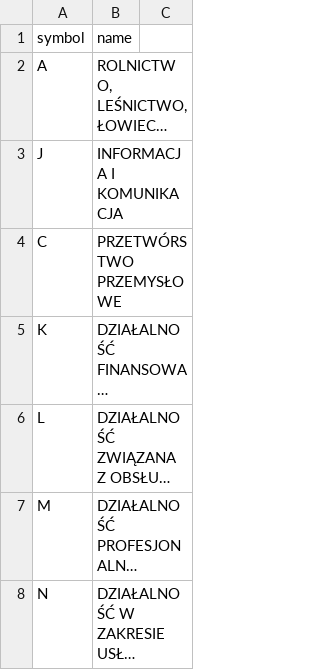
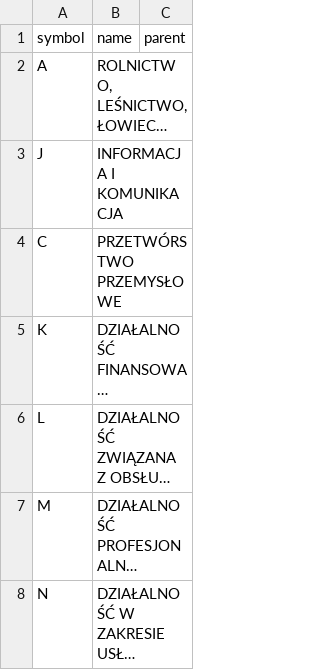
Before and after one commit to rdzanyM/county_business_pl, a CSV file: data/section_list.csv, drawn as a sheet; only a part is shown; long unchanged cells end in …; the diff names each change by its address in the sheet, - before the commit and + after, or states it on an @@ line.

```diff
--- a/data/section_list.csv
+++ b/data/section_list.csv
-C1: (empty)
+C1: parent
```
Also changed, not shown: data/class_list.csv, data/division_list.csv, 2 other files.
